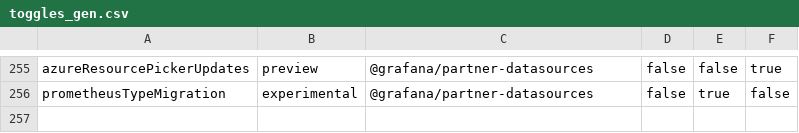
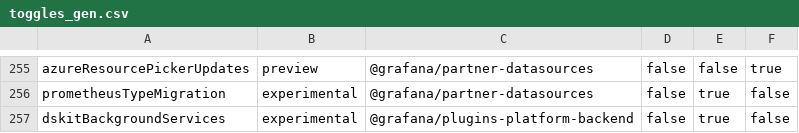
Before and after one commit to openai-oss-forks/grafana-experiments, a CSV file: pkg/services/featuremgmt/toggles_gen.csv, drawn as a sheet; only a part is shown, gaps mark what is left out; the diff names each change by its address in the sheet, - before the commit and + after, or states it on an @@ line.

Commit message:
Background Services: Add wrapper to support startup order (#110225)

```diff
--- a/pkg/services/featuremgmt/toggles_gen.csv
+++ b/pkg/services/featuremgmt/toggles_gen.csv
+row 257: dskitBackgroundServices | experimental | @grafana/plugins-platform-backend | false | true | false
```
Also changed, not shown: 16 other files.
